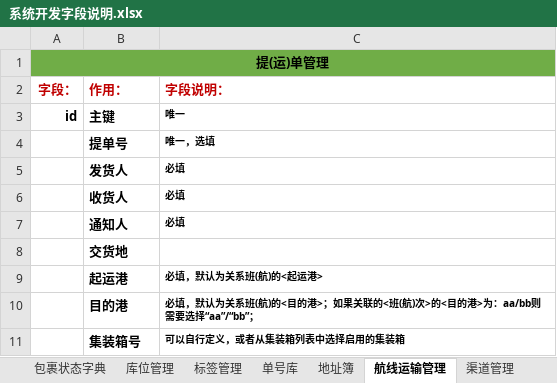
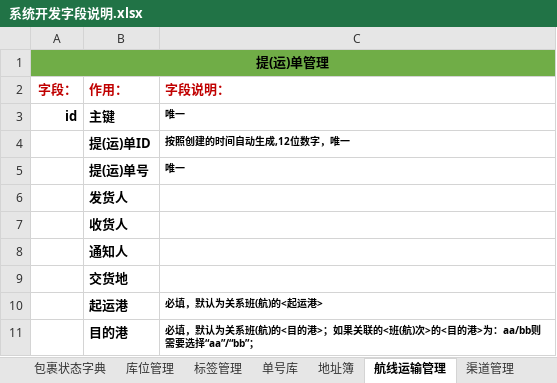
Before and after one commit to Vincentlibinxin/JIYUN-ADMIN, an Excel workbook: 系统开发字段说明.xlsx, sheet 航线运输管理, drawn as a sheet; only a part is shown; the shorter side is filled out with more unchanged rows; values as stored, in another font and other column widths than the file's, no borders; removed rows and columns are numbered as before the commit, all else as after; the diff names each change by its address in the sheet, - before the commit and + after, or states it on an @@ line.

```diff
--- a/系统开发字段说明.xlsx (sheet 航线运输管理)
+++ b/系统开发字段说明.xlsx (sheet 航线运输管理)
-row 4:  | 提单号 | 唯一，选填
-row 5:  | 发货人 | 必填
-row 6:  | 收货人 | 必填
-row 7:  | 通知人 | 必填
+row 4:  | 提(运)单ID | 按照创建的时间自动生成,12位数字，唯一
+row 5:  | 提(运)单号 | 唯一
+row 6:  | 发货人
+row 7:  | 收货人
+row 8:  | 通知人
```
Also changed, not shown: 5 other files.
